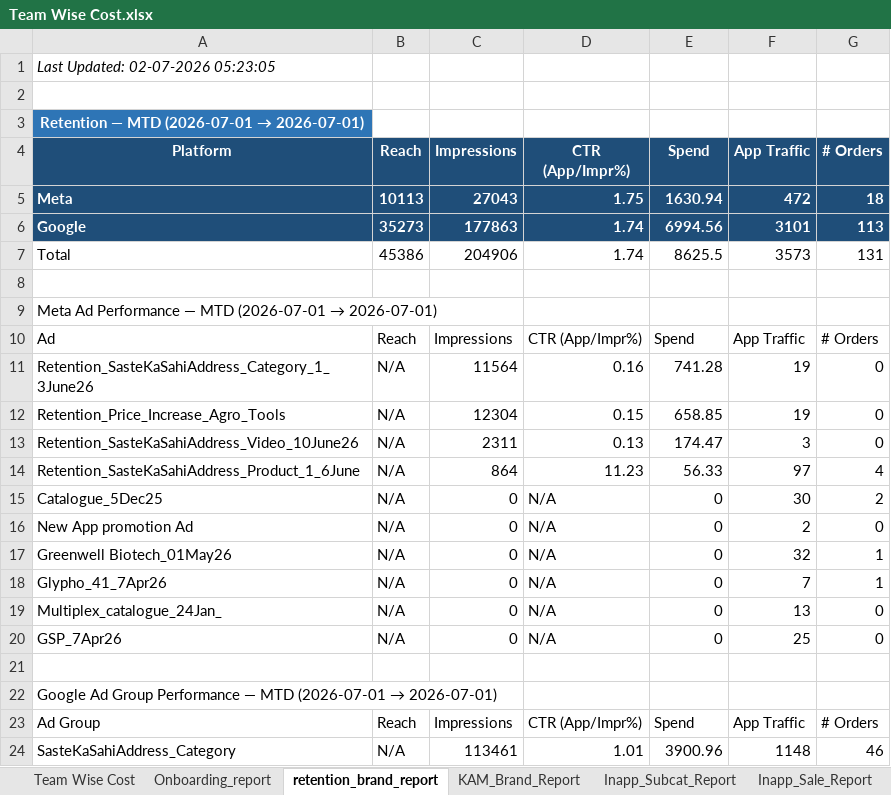
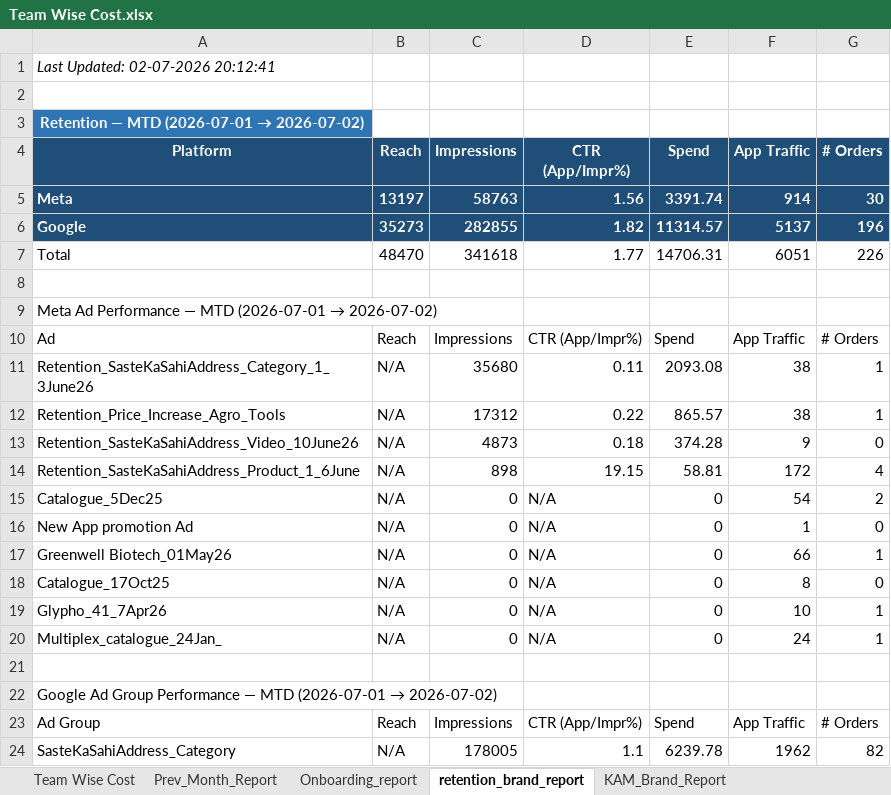
Before and after one commit to ankitbk-gm/auto_ads_report_bot, an Excel workbook: reports/Team Wise Cost.xlsx, sheet retention_brand_report, drawn as a sheet; only a part is shown; values as stored, in another font and other column widths than the file's, no borders; removed rows and columns are numbered as before the commit, all else as after; the diff covers the shown part only; the diff names each change by its address in the sheet, - before the commit and + after, or states it on an @@ line.

```diff
--- a/reports/Team Wise Cost.xlsx (sheet retention_brand_report)
+++ b/reports/Team Wise Cost.xlsx (sheet retention_brand_report)
-A1 (Platform): Last Updated: 02-07-2026 05:23:05
+A1 (Platform): Last Updated: 02-07-2026 20:12:41
@@ A3 (Platform): Retention — MTD (2026-07-01 → 2026-07-01) → Retention — MTD (2026-07-01 → 2026-07-02) @@
-row 5: Meta | 10113 | 27043 | 1.75 | 1630.94 | 472 | 18
-row 6: Google | 35273 | 177863 | 1.74 | 6994.56 | 3101 | 113
-row 7: Total | 45386 | 204906 | 1.74 | 8625.5 | 3573 | 131
+row 5: Meta | 13197 | 58763 | 1.56 | 3391.74 | 914 | 30
+row 6: Google | 35273 | 282855 | 1.82 | 11314.57 | 5137 | 196
+row 7: Total | 48470 | 341618 | 1.77 | 14706.31 | 6051 | 226
@@ A9 (Platform): …(2026-07-01 → 2026-07-01) → …(2026-07-01 → 2026-07-02) @@
-row 11: Retention_SasteKaSahiAddress_Category_1_3June26 | N/A | 11564 | 0.16 | 741.28 | 19 | 0
-row 12: Retention_Price_Increase_Agro_Tools | N/A | 12304 | 0.15 | 658.85 | 19 | 0
+row 11: Retention_SasteKaSahiAddress_Category_1_3June26 | N/A | 35680 | 0.11 | 2093.08 | 38 | 1
+row 12: Retention_Price_Increase_Agro_Tools | N/A | 17312 | 0.22 | 865.57 | 38 | 1
-C13 (Impressions): 2311
+C13 (Impressions): 4873
-D13 (CTR (App/Impr%)): 0.13
+D13 (CTR (App/Impr%)): 0.18
-E13 (Spend): 174.47
+E13 (Spend): 374.28
-F13 (App Traffic): 3
+F13 (App Traffic): 9
-C14 (Impressions): 864
+C14 (Impressions): 898
-D14 (CTR (App/Impr%)): 11.23
+D14 (CTR (App/Impr%)): 19.15
-E14 (Spend): 56.33
+E14 (Spend): 58.81
-F14 (App Traffic): 97
+F14 (App Traffic): 172
-F15 (App Traffic): 30
+F15 (App Traffic): 54
-F16 (App Traffic): 2
+F16 (App Traffic): 1
-F17 (App Traffic): 32
+F17 (App Traffic): 66
+row 18: Catalogue_17Oct25 | N/A | 0 | N/A | 0 | 8 | 0
-F19 (App Traffic): 7
+F19 (App Traffic): 10
-F20 (App Traffic): 13
+F20 (App Traffic): 24
-G20 (# Orders): 0
+G20 (# Orders): 1
-row 20: GSP_7Apr26 | N/A | 0 | N/A | 0 | 25 | 0
@@ A22 (Platform): …(2026-07-01 → 2026-07-01) → …(2026-07-01 → 2026-07-02) @@
-row 24: SasteKaSahiAddress_Category | N/A | 113461 | 1.01 | 3900.96 | 1148 | 46
+row 24: SasteKaSahiAddress_Category | N/A | 178005 | 1.1 | 6239.78 | 1962 | 82
```
Also changed, not shown: 6 added rows, 6 removed rows and 20 edited cells elsewhere in this sheet, sheet Onboarding_report, sheet Campaign_Performance_Report, sheet KAM_Brand_Report, sheet Team Wise Cost, sheet Inapp_Sale_Report, sheet Inapp_Subcat_Report, 1 more sheet, other sheet tabs.
